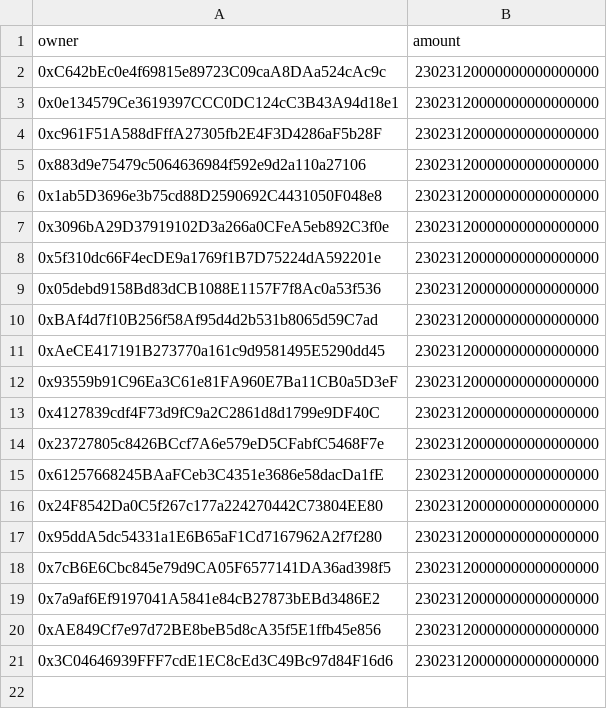
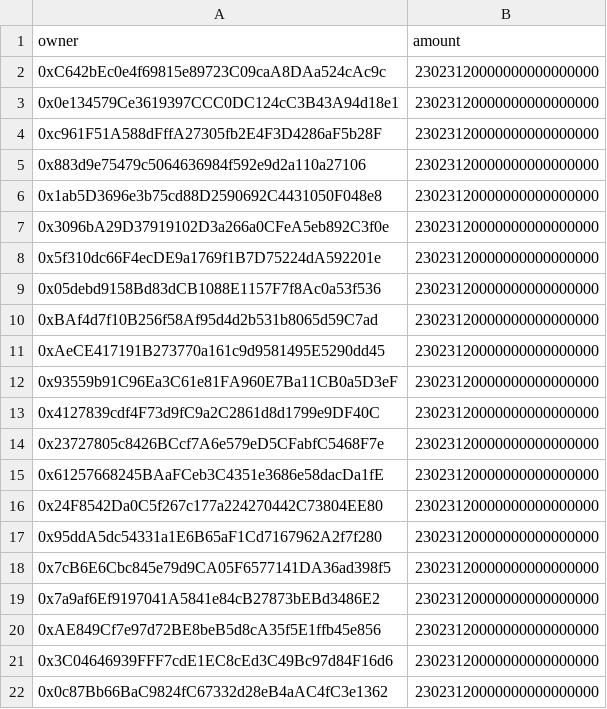
Before and after one commit to safe-global/claiming-app-data, a CSV file: vestings/assets/5/user_airdrop.csv, drawn as a sheet.

```diff
--- a/vestings/assets/5/user_airdrop.csv
+++ b/vestings/assets/5/user_airdrop.csv
@@ -21 +21,2 @@ owner,amount
 0x3C04646939FFF7cdE1EC8cEd3C49Bc97d84F16d6,23023120000000000000000
+0x0c87Bb66BaC9824fC67332d28eB4aAC4fC3e1362,23023120000000000000000
```
Also changed, not shown: vestings/assets/5/ecosystem_airdrop.csv.
